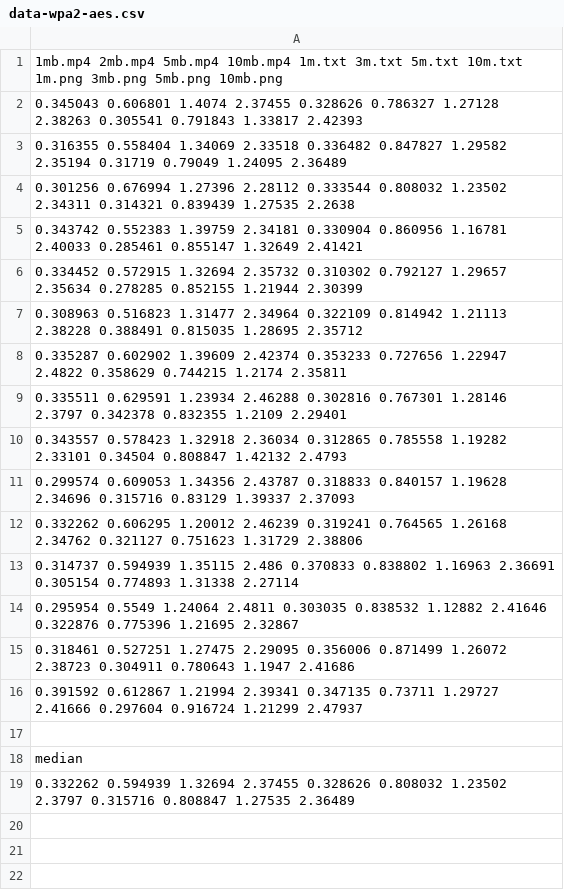
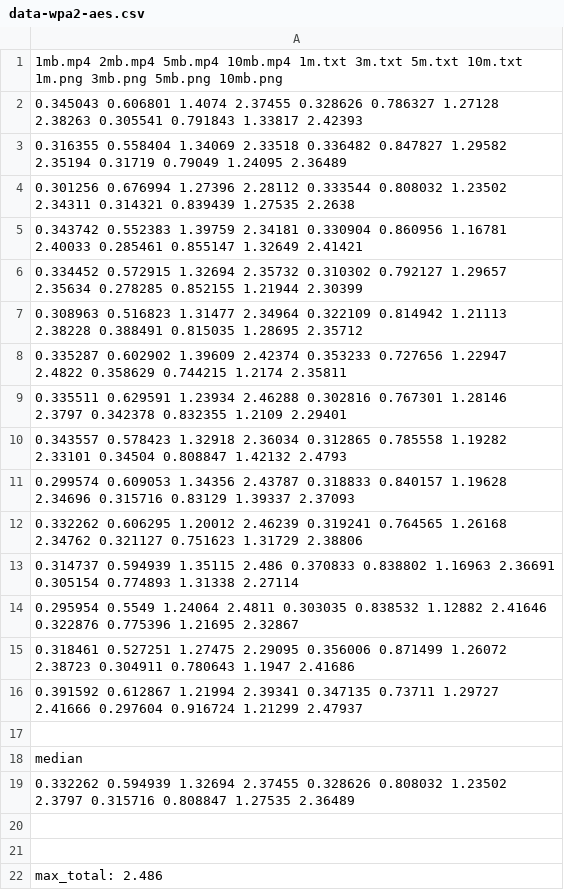
Before and after one commit to geovannycordero/AccessPointEncryption, a CSV file: data/time_results/data-wpa2-aes.csv, drawn as a sheet.

```diff
--- a/data/time_results/data-wpa2-aes.csv
+++ b/data/time_results/data-wpa2-aes.csv
@@ -19 +19,4 @@ median
 0.332262 0.594939 1.32694 2.37455 0.328626 0.808032 1.23502 2.3797 0.315716 0.808847 1.27535 2.36489
+
+
+max_total: 2.486
```
Also changed, not shown: data/time_results/data-open.csv, data/time_results/data-wpa-aes.csv, 10 other files.
